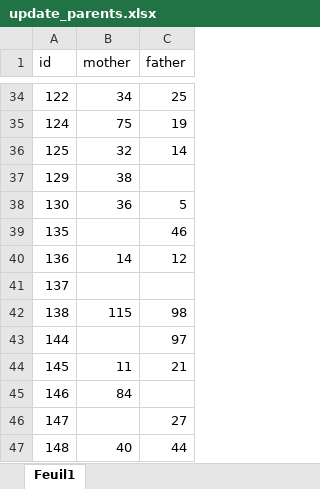
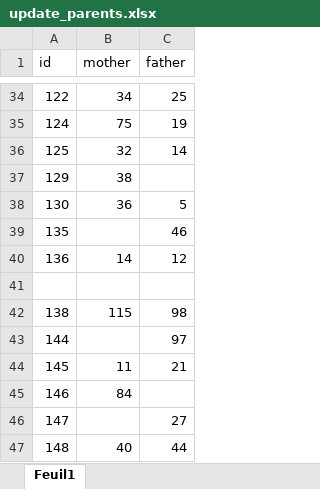
Before and after one commit to AhVen98/Ma-08_Zoo, an Excel workbook: Fichiers modifiables/DonnéesExcel/update_parents.xlsx, sheet Feuil1, drawn as a sheet; only a part is shown, gaps mark what is left out; values as stored, in another font and other column widths than the file's, no borders; the diff names each change by its address in the sheet, - before the commit and + after, or states it on an @@ line.

```diff
--- a/Fichiers modifiables/DonnéesExcel/update_parents.xlsx (sheet Feuil1)
+++ b/Fichiers modifiables/DonnéesExcel/update_parents.xlsx (sheet Feuil1)
-A41 (id): 137
+A41 (id): (empty)
```
Also changed, not shown: Fichiers modifiables/DonnéesExcel/ListeAnimaux.xlsx, 1 other file.
